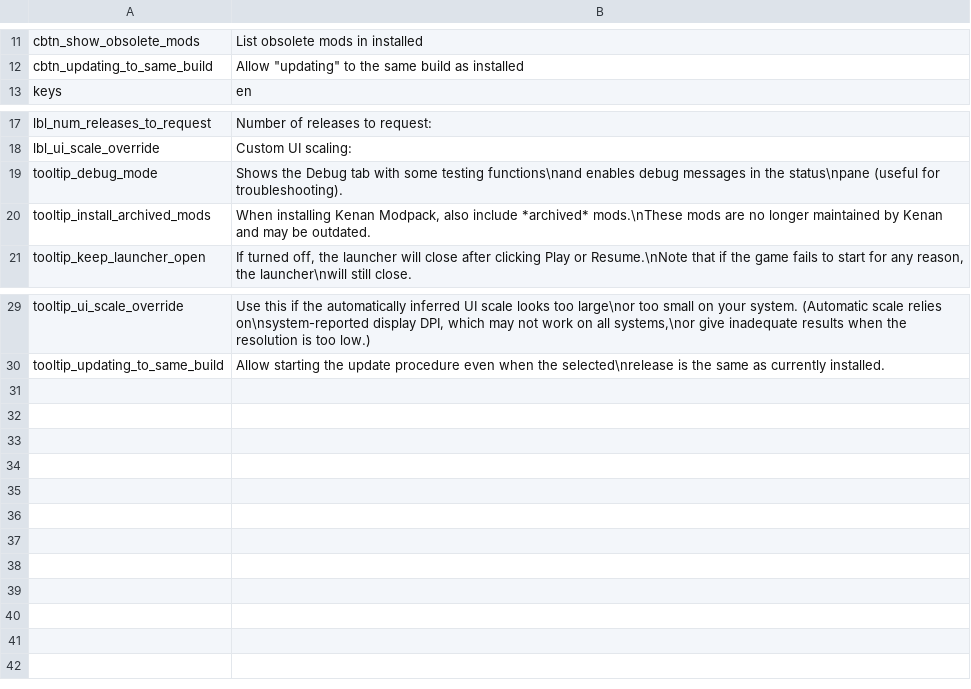
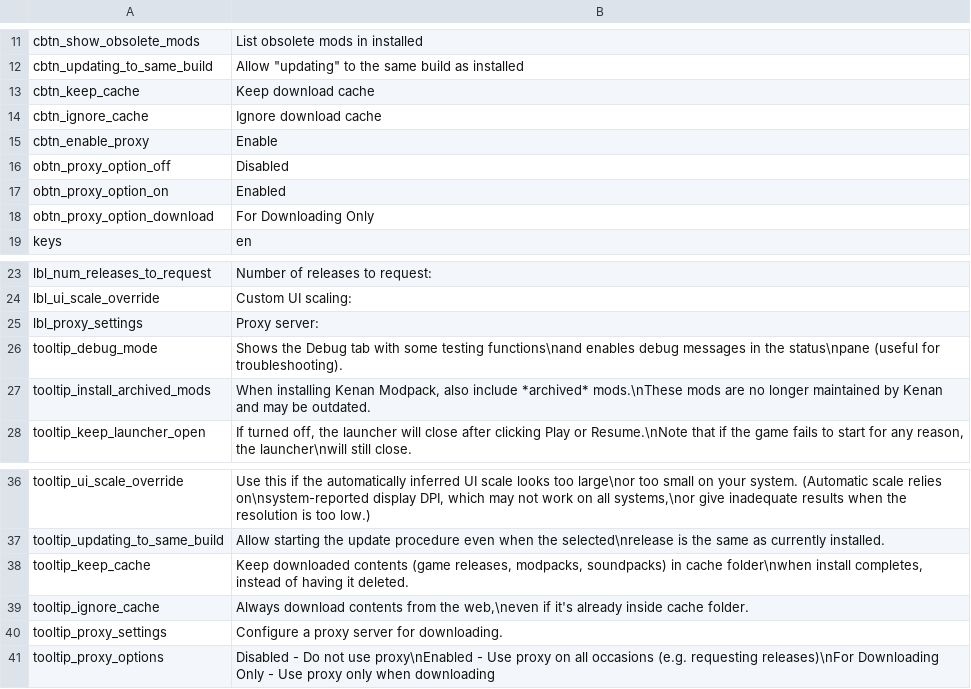
Before and after one commit to CrimsonCrossBunker/Catapult, a CSV file: text/en/settings_tab.csv, drawn as a sheet; only a part is shown, gaps mark what is left out.

Commit message:
Add proxy support and cache options (#157)
* Add proxy support and cache options; Refine chinese locales.

* Better proxy supporting

```diff
--- a/text/en/settings_tab.csv
+++ b/text/en/settings_tab.csv
@@ -12,2 +12,8 @@
 "cbtn_updating_to_same_build","Allow ""updating"" to the same build as installed"
+"cbtn_keep_cache","Keep download cache"
+"cbtn_ignore_cache","Ignore download cache"
+"cbtn_enable_proxy","Enable  "
+"obtn_proxy_option_off", "Disabled"
+"obtn_proxy_option_on", "Enabled"
+"obtn_proxy_option_download", "For Downloading Only"
 "keys","en"
@@ -18,2 +24,3 @@
 "lbl_ui_scale_override","Custom UI scaling:"
+"lbl_proxy_settings","Proxy server:"
 "tooltip_debug_mode","Shows the Debug tab with some testing functions\nand enables debug messages in the status\npane (useful for troubleshooting)."
@@ -30 +37,5 @@
 "tooltip_updating_to_same_build","Allow starting the update procedure even when the selected\nrelease is the same as currently installed."
+"tooltip_keep_cache","Keep downloaded contents (game releases, modpacks, soundpacks) in cache folder\nwhen install completes, instead of having it deleted."
+"tooltip_ignore_cache","Always download contents from the web,\neven if it's already inside cache folder."
+"tooltip_proxy_settings","Configure a proxy server for downloading."
+"tooltip_proxy_options","Disabled - Do not use proxy\nEnabled - Use proxy on all occasions (e.g. requesting releases)\nFor Downloading Only - Use proxy only when downloading"
```
Also changed, not shown: text/en/download_manager.csv, text/zh/download_manager.csv, 13 other files.
